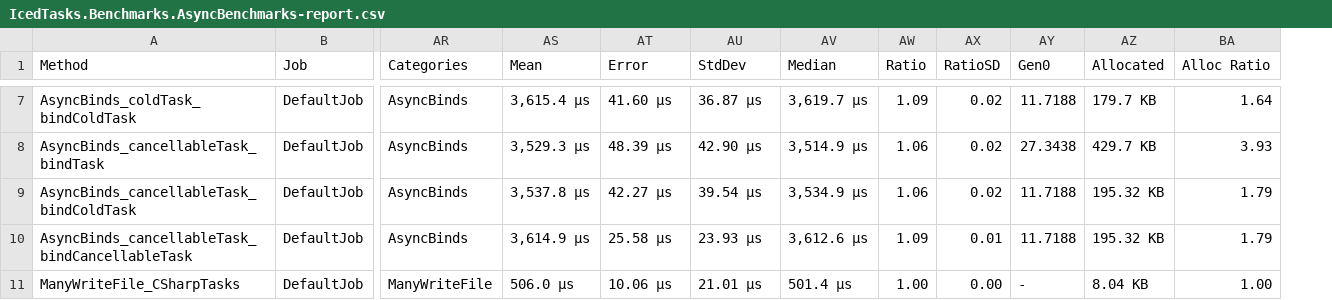
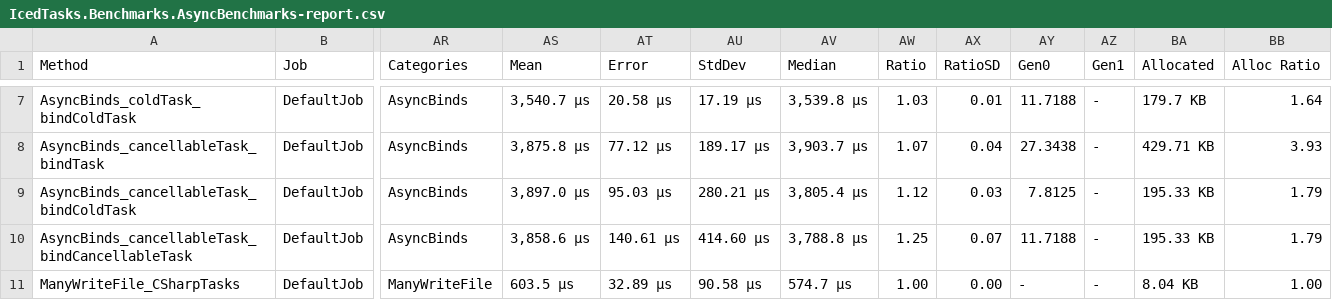
Before and after one commit to TheAngryByrd/IcedTasks, a CSV file: benchmarks/FSharpBenchmarks/BenchmarkDotNet.Artifacts/results/IcedTasks.Benchmarks.AsyncBenchmarks-report.csv, drawn as a sheet; only a part is shown, gaps mark what is left out; addresses are those after the commit; the diff covers the shown part only; the diff names each change by its address in the sheet, - before the commit and + after, or states it on an @@ line.

Commit message:
First value task pass

```diff
--- a/benchmarks/FSharpBenchmarks/BenchmarkDotNet.Artifacts/results/IcedTasks.Benchmarks.AsyncBenchmarks-report.csv
+++ b/benchmarks/FSharpBenchmarks/BenchmarkDotNet.Artifacts/results/IcedTasks.Benchmarks.AsyncBenchmarks-report.csv
+column AZ (Gen1), rows 7-11: all -
-AS7 (Mean): 3,615.4 μs
+AS7 (Mean): 3,540.7 μs
-AT7 (Error): 41.60 μs
+AT7 (Error): 20.58 μs
-AU7 (StdDev): 36.87 μs
+AU7 (StdDev): 17.19 μs
-AV7 (Median): 3,619.7 μs
+AV7 (Median): 3,539.8 μs
-AW7 (Ratio): 1.09
+AW7 (Ratio): 1.03
-AX7 (RatioSD): 0.02
+AX7 (RatioSD): 0.01
-AS8 (Mean): 3,529.3 μs
+AS8 (Mean): 3,875.8 μs
-AT8 (Error): 48.39 μs
+AT8 (Error): 77.12 μs
-AU8 (StdDev): 42.90 μs
+AU8 (StdDev): 189.17 μs
-AV8 (Median): 3,514.9 μs
+AV8 (Median): 3,903.7 μs
-AW8 (Ratio): 1.06
+AW8 (Ratio): 1.07
-AX8 (RatioSD): 0.02
+AX8 (RatioSD): 0.04
-BA8 (Allocated): 429.7 KB
+BA8 (Allocated): 429.71 KB
-AS9 (Mean): 3,537.8 μs
+AS9 (Mean): 3,897.0 μs
-AT9 (Error): 42.27 μs
+AT9 (Error): 95.03 μs
-AU9 (StdDev): 39.54 μs
+AU9 (StdDev): 280.21 μs
-AV9 (Median): 3,534.9 μs
+AV9 (Median): 3,805.4 μs
-AW9 (Ratio): 1.06
+AW9 (Ratio): 1.12
-AX9 (RatioSD): 0.02
+AX9 (RatioSD): 0.03
-AY9 (Gen0): 11.7188
+AY9 (Gen0): 7.8125
-BA9:BA10 (Allocated): 195.32 KB
+BA9:BA10 (Allocated): 195.33 KB
-AS10 (Mean): 3,614.9 μs
+AS10 (Mean): 3,858.6 μs
-AT10 (Error): 25.58 μs
+AT10 (Error): 140.61 μs
-AU10 (StdDev): 23.93 μs
+AU10 (StdDev): 414.60 μs
-AV10 (Median): 3,612.6 μs
+AV10 (Median): 3,788.8 μs
-AW10 (Ratio): 1.09
+AW10 (Ratio): 1.25
-AX10 (RatioSD): 0.01
+AX10 (RatioSD): 0.07
-AS11 (Mean): 506.0 μs
+AS11 (Mean): 603.5 μs
-AT11 (Error): 10.06 μs
+AT11 (Error): 32.89 μs
-AU11 (StdDev): 21.01 μs
+AU11 (StdDev): 90.58 μs
-AV11 (Median): 501.4 μs
+AV11 (Median): 574.7 μs
```
Also changed, not shown: 139 edited cells elsewhere in this file, 5 other files.
